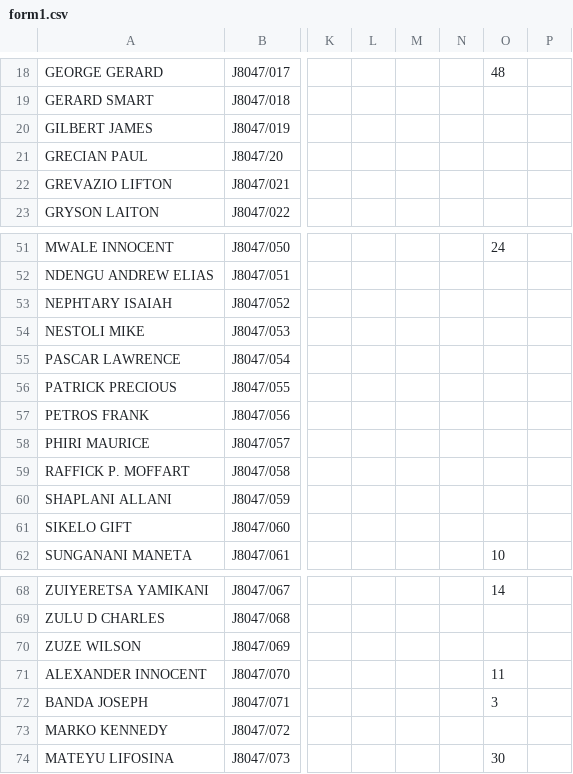
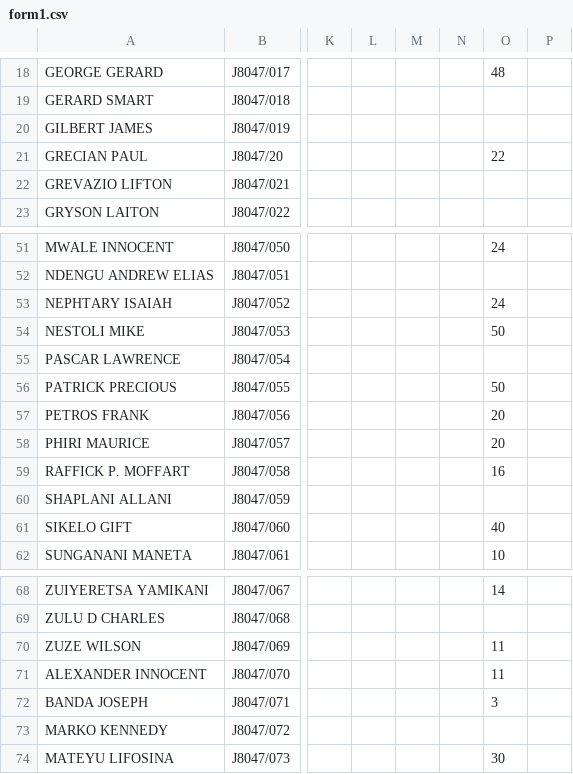
Before and after one commit to magawass/m1, a CSV file: form1.csv, drawn as a sheet; only a part is shown, gaps mark what is left out; the diff names each change by its address in the sheet, - before the commit and + after, or states it on an @@ line.

Commit message:
Update: form1 - Physics (4/27/2026, 9:43:33 PM)

```diff
--- a/form1.csv
+++ b/form1.csv
-O21: (empty)
+O21: 22
-O53: (empty)
+O53: 24
-O54: (empty)
+O54: 50
-O56: (empty)
+O56: 50
-O57:O58: (empty)
+O57:O58: 20
-O59: (empty)
+O59: 16
-O61: (empty)
+O61: 40
-O70: (empty)
+O70: 11
```
